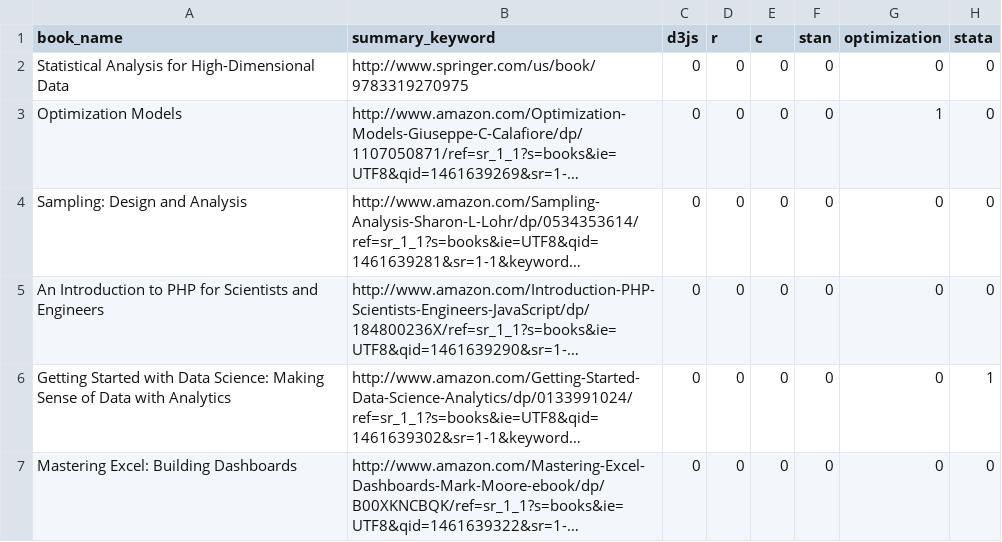
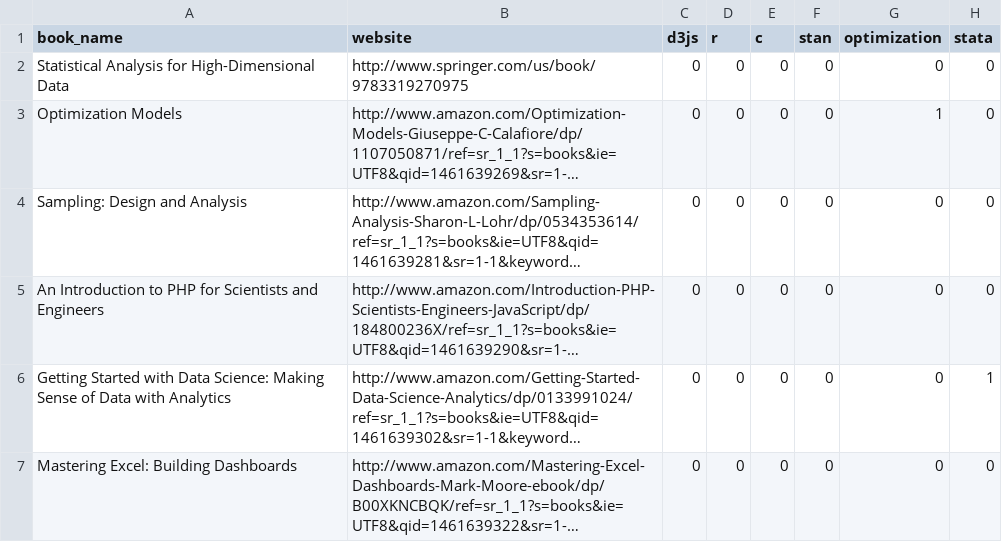
Before and after one commit to TZstatsADS/Spr2016-Proj5-Grp8, a CSV file: data/book_recommend.csv, drawn as a sheet; only a part is shown; long unchanged cells end in …; the diff names each change by its address in the sheet, - before the commit and + after, or states it on an @@ line.

Commit message:
Update book_recommend.csv

```diff
--- a/data/book_recommend.csv
+++ b/data/book_recommend.csv
-B1: summary_keyword
+B1: website
```
